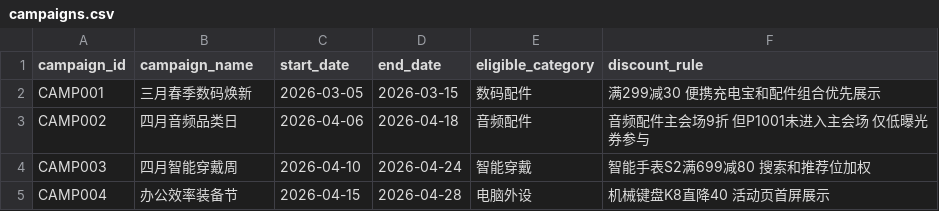
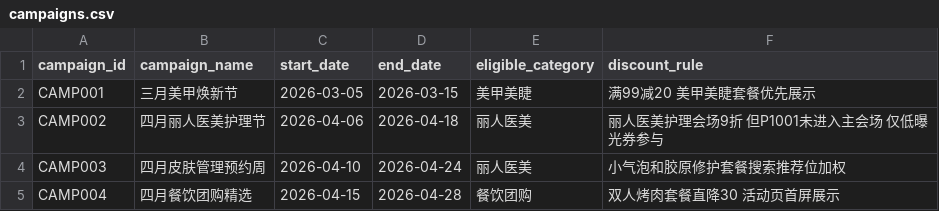
Before and after one commit to xjy0526/business-insight-agent, a CSV file: data/campaigns.csv, drawn as a sheet.

```diff
--- a/data/campaigns.csv
+++ b/data/campaigns.csv
@@ -1,5 +1,5 @@
 campaign_id,campaign_name,start_date,end_date,eligible_category,discount_rule
-CAMP001,三月春季数码焕新,2026-03-05,2026-03-15,数码配件,满299减30 便携充电宝和配件组合优先展示
-CAMP002,四月音频品类日,2026-04-06,2026-04-18,音频配件,音频配件主会场9折 但P1001未进入主会场 仅低曝光券参与
-CAMP003,四月智能穿戴周,2026-04-10,2026-04-24,智能穿戴,智能手表S2满699减80 搜索和推荐位加权
-CAMP004,办公效率装备节,2026-04-15,2026-04-28,电脑外设,机械键盘K8直降40 活动页首屏展示
+CAMP001,三月美甲焕新节,2026-03-05,2026-03-15,美甲美睫,满99减20 美甲美睫套餐优先展示
+CAMP002,四月丽人医美护理节,2026-04-06,2026-04-18,丽人医美,丽人医美护理会场9折 但P1001未进入主会场 仅低曝光券参与
+CAMP003,四月皮肤管理预约周,2026-04-10,2026-04-24,丽人医美,小气泡和胶原修护套餐搜索推荐位加权
+CAMP004,四月餐饮团购精选,2026-04-15,2026-04-28,餐饮团购,双人烤肉套餐直降30 活动页首屏展示
```
Also changed, not shown: data/products.csv, data/reviews.csv, 41 other files.
